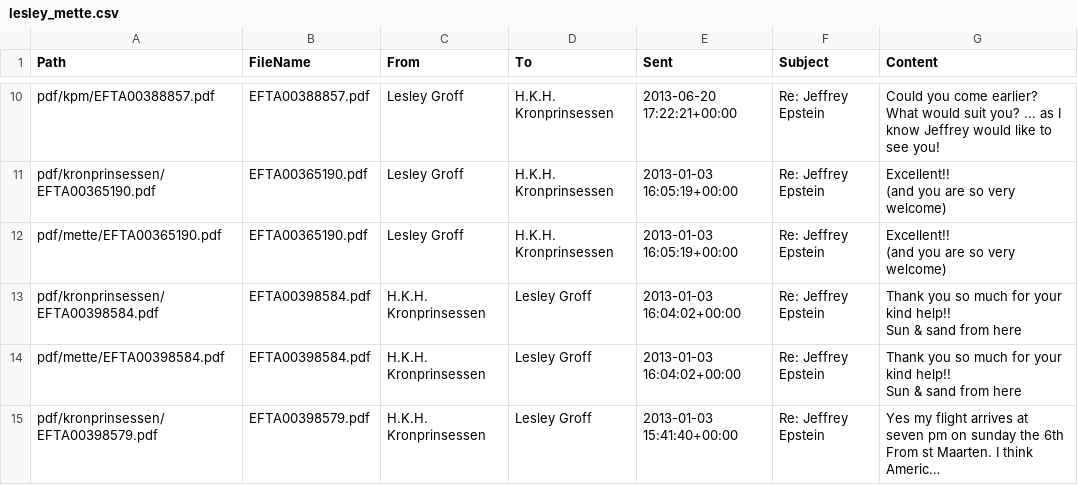
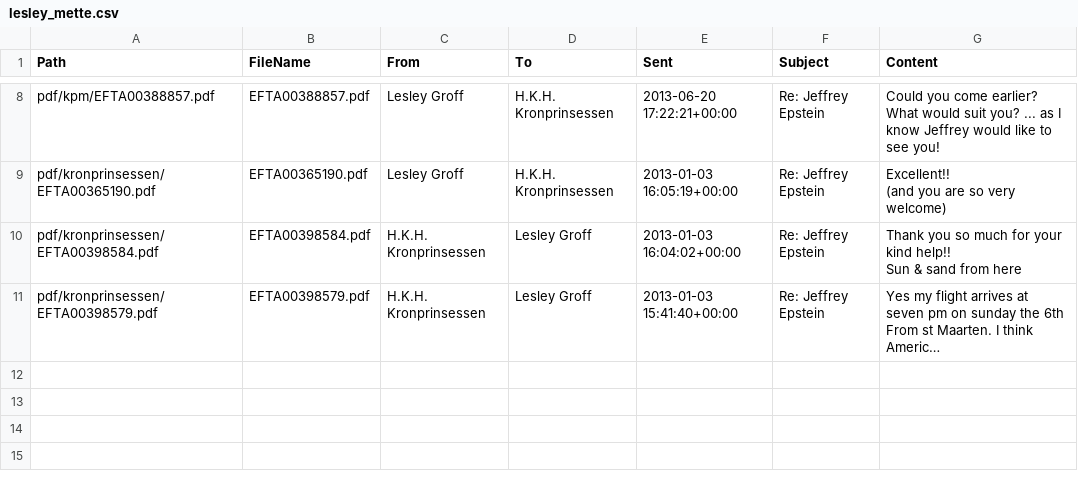
Before and after one commit to fredfull/prinsessa-og-epstein, a CSV file: csv/lesley_mette.csv, drawn as a sheet; only a part is shown, gaps mark what is left out; long unchanged cells end in …; ↵ is a line break in a cell; the diff covers the shown part only; the diff names each change by its address in the sheet, - before the commit and + after, or states it on an @@ line.

```diff
--- a/csv/lesley_mette.csv
+++ b/csv/lesley_mette.csv
-row 12: pdf/mette/EFTA00365190.pdf | EFTA00365190.pdf | Lesley Groff | H.K.H. Kronprinsessen | 2013-01-03 16:05:19+00:00 | Re: Jeffrey Epstein | Excellent!! ↵ (and you are so very welcome)
-row 14: pdf/mette/EFTA00398584.pdf | EFTA00398584.pdf | H.K.H. Kronprinsessen | Lesley Groff | 2013-01-03 16:04:02+00:00 | Re: Jeffrey Epstein | Thank you so much for your kind help!! ↵ Sun & sand from here
```
Also changed, not shown: 3 removed rows elsewhere in this file, csv/boris_jeff.csv, csv/boris_mette.csv, 23 other files.
